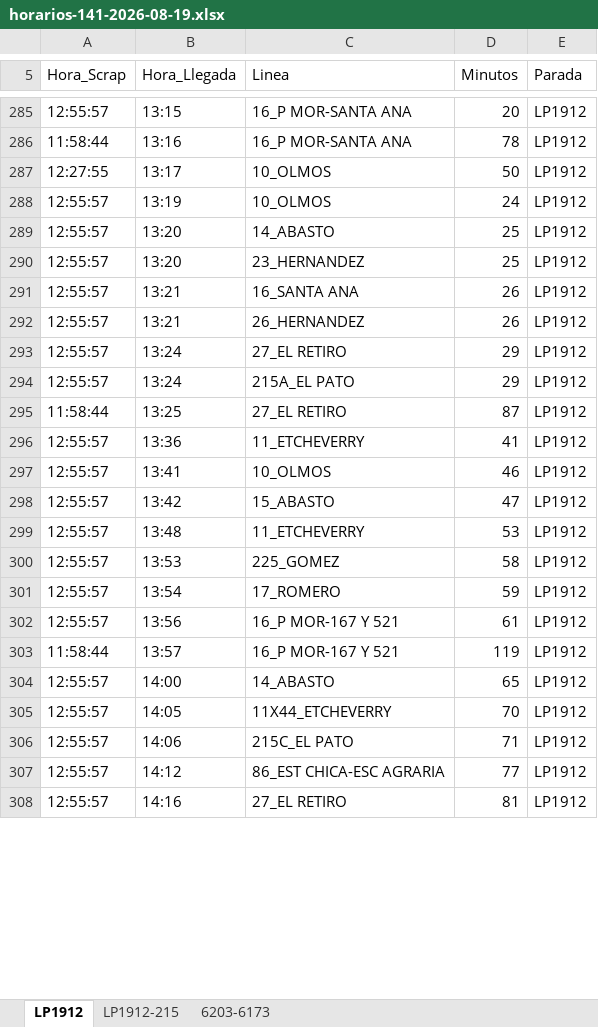
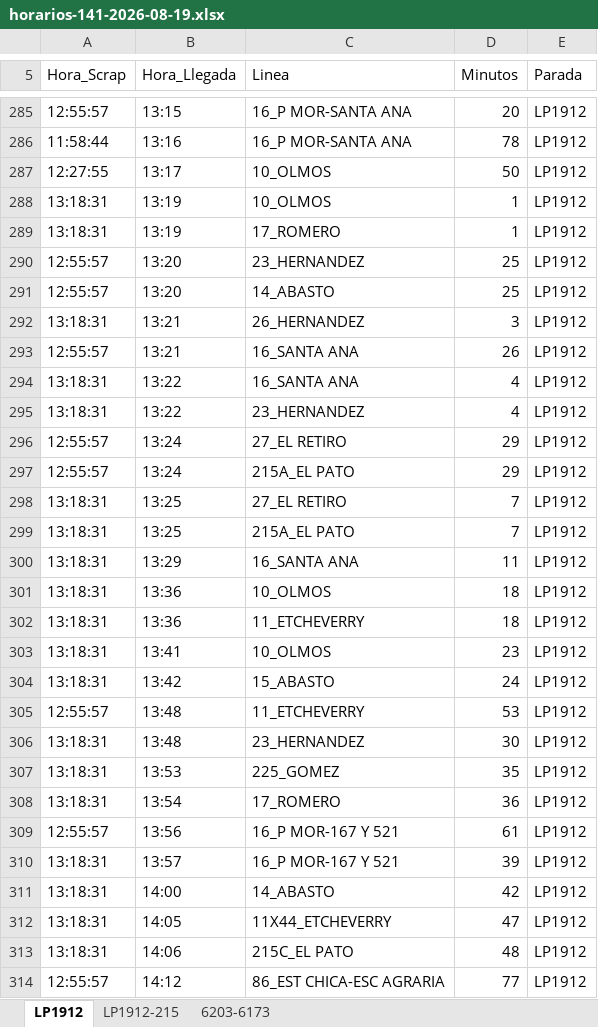
Before and after one commit to palomac00/recolector-cuadradoapp, an Excel workbook: data/horarios-141-2026-08-19.xlsx, sheet LP1912, drawn as a sheet; only a part is shown, gaps mark what is left out; the shorter side is filled out with more unchanged rows; values as stored, in another font and other column widths than the file's, no borders; removed rows and columns are numbered as before the commit, all else as after; the diff covers the shown part only; the diff names each change by its address in the sheet, - before the commit and + after, or states it on an @@ line.

```diff
--- a/data/horarios-141-2026-08-19.xlsx (sheet LP1912)
+++ b/data/horarios-141-2026-08-19.xlsx (sheet LP1912)
+row 288: 13:18:31 | 13:19 | 10_OLMOS | 1 | LP1912
+row 289: 13:18:31 | 13:19 | 17_ROMERO | 1 | LP1912
-B290 (Hora_Llegada): 13:19
+B290 (Hora_Llegada): 13:20
-C290 (Linea): 10_OLMOS
+C290 (Linea): 23_HERNANDEZ
-D290 (Minutos): 24
+D290 (Minutos): 25
-row 290: 12:55:57 | 13:20 | 23_HERNANDEZ | 25 | LP1912
+row 292: 13:18:31 | 13:21 | 26_HERNANDEZ | 3 | LP1912
-row 292: 12:55:57 | 13:21 | 26_HERNANDEZ | 26 | LP1912
+row 294: 13:18:31 | 13:22 | 16_SANTA ANA | 4 | LP1912
+row 295: 13:18:31 | 13:22 | 23_HERNANDEZ | 4 | LP1912
-A298 (Hora_Scrap): 11:58:44
+A298 (Hora_Scrap): 13:18:31
-D298 (Minutos): 87
+D298 (Minutos): 7
+row 299: 13:18:31 | 13:25 | 215A_EL PATO | 7 | LP1912
+row 300: 13:18:31 | 13:29 | 16_SANTA ANA | 11 | LP1912
+row 301: 13:18:31 | 13:36 | 10_OLMOS | 18 | LP1912
-A302:A304 (Hora_Scrap): 12:55:57
+A302:A304 (Hora_Scrap): 13:18:31
-D302 (Minutos): 41
+D302 (Minutos): 18
-D303 (Minutos): 46
+D303 (Minutos): 23
-D304 (Minutos): 47
+D304 (Minutos): 24
+row 306: 13:18:31 | 13:48 | 23_HERNANDEZ | 30 | LP1912
-A307:A308 (Hora_Scrap): 12:55:57
+A307:A308 (Hora_Scrap): 13:18:31
-D307 (Minutos): 58
+D307 (Minutos): 35
-D308 (Minutos): 59
+D308 (Minutos): 36
-A310 (Hora_Scrap): 11:58:44
+A310 (Hora_Scrap): 13:18:31
-D310 (Minutos): 119
+D310 (Minutos): 39
-A311:A313 (Hora_Scrap): 12:55:57
+A311:A313 (Hora_Scrap): 13:18:31
-D311 (Minutos): 65
+D311 (Minutos): 42
-D312 (Minutos): 70
+D312 (Minutos): 47
-D313 (Minutos): 71
+D313 (Minutos): 48
```
Also changed, not shown: 7 added rows, 22 moved rows and 16 edited cells elsewhere in this sheet, sheet LP1912-215, sheet 6203-6173.
